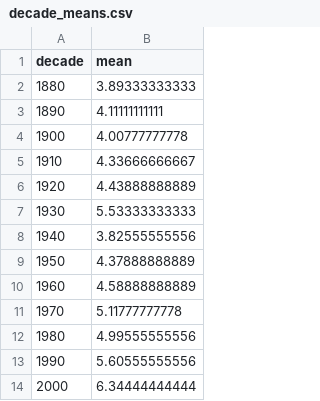
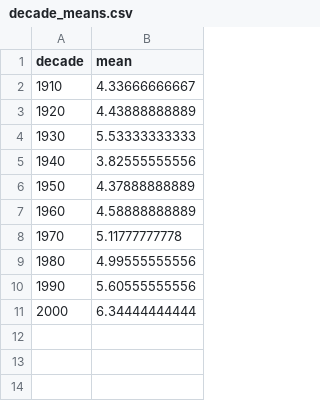
Before and after one commit to alcoholly/IDE-2017, a CSV file: assignment_2/decade_means.csv, drawn as a sheet.

```diff
--- a/assignment_2/decade_means.csv
+++ b/assignment_2/decade_means.csv
@@ -1,5 +1,2 @@
 decade,mean
-1880,3.89333333333
-1890,4.11111111111
-1900,4.00777777778
 1910,4.33666666667
```
Also changed, not shown: assignment_2/station_normalized.csv, 4 other files.
